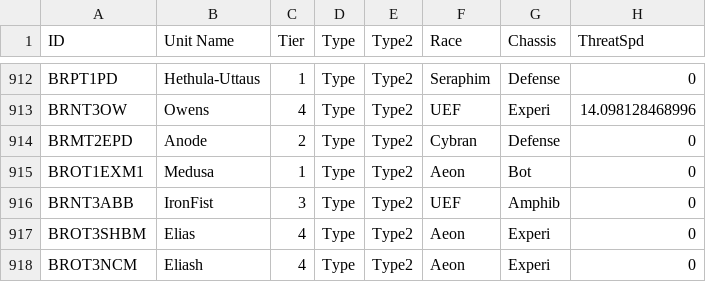
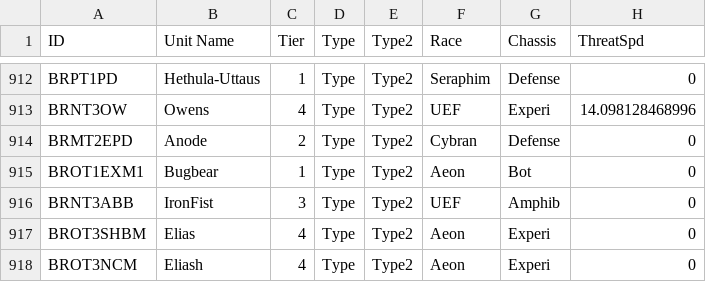
Before and after one commit to LOUD-Project/Git-LOUD, a CSV file: lua_utils/bluePrintExtractor/LOUD_UnitDB_v006.csv, drawn as a sheet; only a part is shown, gaps mark what is left out; the diff names each change by its address in the sheet, - before the commit and + after, or states it on an @@ line.

Commit message:
TM: Rename Medusa (Aeon T1 Assault Bot) to "Bugbear"
To prevent overlap with the Cybran T1 Mobile Artillery.

```diff
--- a/lua_utils/bluePrintExtractor/LOUD_UnitDB_v006.csv
+++ b/lua_utils/bluePrintExtractor/LOUD_UnitDB_v006.csv
-B915 (Unit Name): Medusa
+B915 (Unit Name): Bugbear
```
Also changed, not shown: lua_utils/bluePrintExtractor/sizes_dewey.csv, 2 other files.
